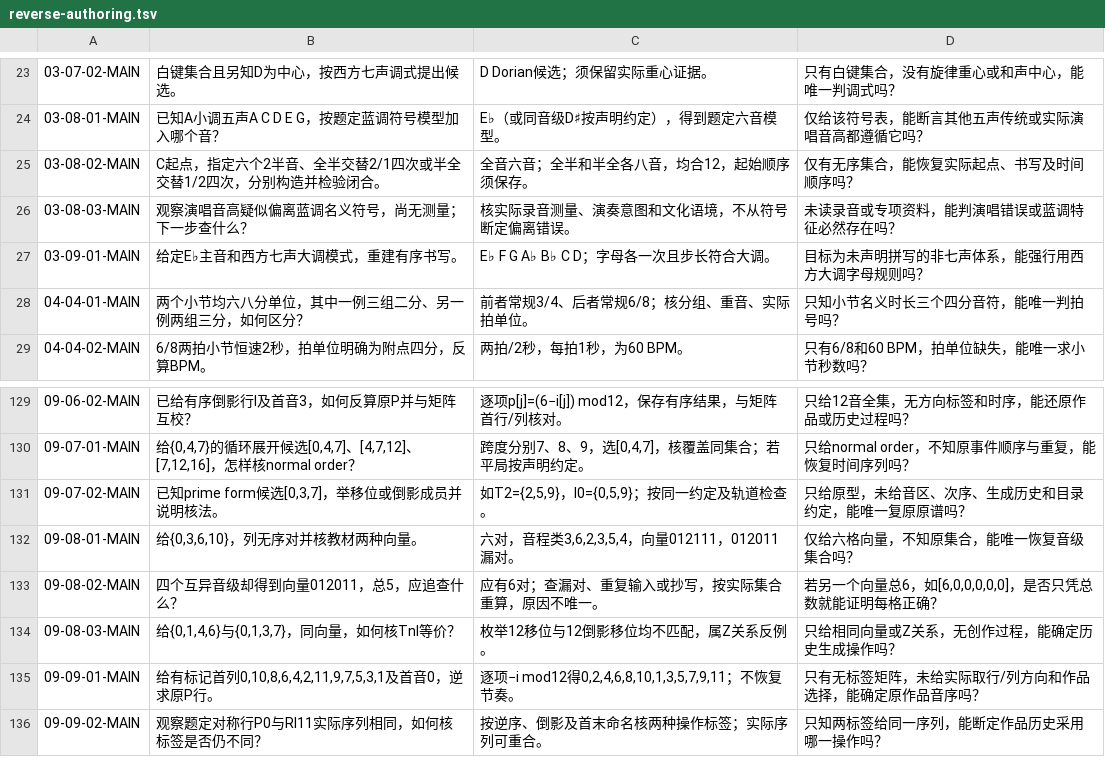
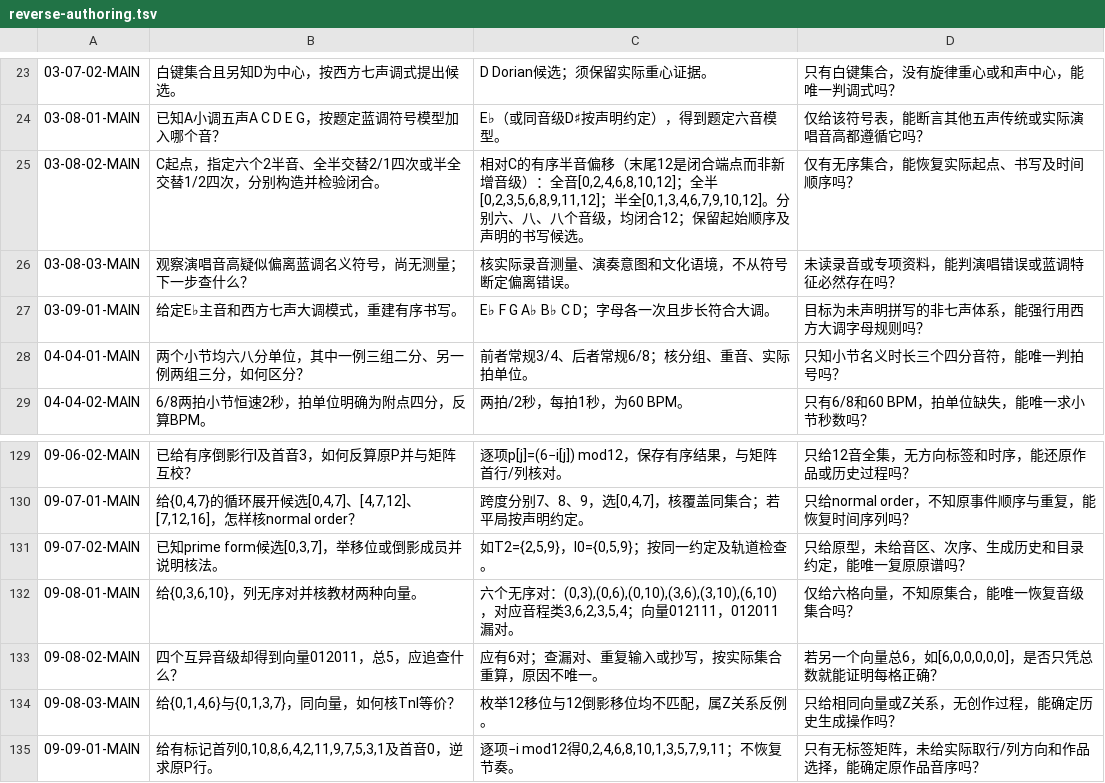
Before and after one commit to kaicreator-mm/audio-kg, a TSV file: cases/K01/reverse-authoring.tsv, drawn as a sheet; only a part is shown, gaps mark what is left out; the shorter side is filled out with more unchanged rows.

Commit message:
Clarify two K01 reverse construction answers

```diff
--- a/cases/K01/reverse-authoring.tsv
+++ b/cases/K01/reverse-authoring.tsv
@@ -24,3 +24,3 @@
 03-08-01-MAIN	已知A小调五声A C D E G，按题定蓝调符号模型加入哪个音？	E♭（或同音级D♯按声明约定），得到题定六音模型。	仅给该符号表，能断言其他五声传统或实际演唱音高都遵循它吗？
-03-08-02-MAIN	C起点，指定六个2半音、全半交替2/1四次或半全交替1/2四次，分别构造并检验闭合。	全音六音；全半和半全各八音，均合12，起始顺序须保存。	仅有无序集合，能恢复实际起点、书写及时间顺序吗？
+03-08-02-MAIN	C起点，指定六个2半音、全半交替2/1四次或半全交替1/2四次，分别构造并检验闭合。	相对C的有序半音偏移（末尾12是闭合端点而非新增音级）：全音[0,2,4,6,8,10,12]；全半[0,2,3,5,6,8,9,11,12]；半全[0,1,3,4,6,7,9,10,12]。分别六、八、八个音级，均闭合12；保留起始顺序及声明的书写候选。	仅有无序集合，能恢复实际起点、书写及时间顺序吗？
 03-08-03-MAIN	观察演唱音高疑似偏离蓝调名义符号，尚无测量；下一步查什么？	核实际录音测量、演奏意图和文化语境，不从符号断定偏离错误。	未读录音或专项资料，能判演唱错误或蓝调特征必然存在吗？
@@ -131,3 +131,3 @@
 09-07-02-MAIN	已知prime form候选[0,3,7]，举移位或倒影成员并说明核法。	如T2={2,5,9}，I0={0,5,9}；按同一约定及轨道检查。	只给原型，未给音区、次序、生成历史和目录约定，能唯一复原原谱吗？
-09-08-01-MAIN	给{0,3,6,10}，列无序对并核教材两种向量。	六对，音程类3,6,2,3,5,4，向量012111，012011漏对。	仅给六格向量，不知原集合，能唯一恢复音级集合吗？
+09-08-01-MAIN	给{0,3,6,10}，列无序对并核教材两种向量。	六个无序对：(0,3),(0,6),(0,10),(3,6),(3,10),(6,10)，对应音程类3,6,2,3,5,4；向量012111，012011漏对。	仅给六格向量，不知原集合，能唯一恢复音级集合吗？
 09-08-02-MAIN	四个互异音级却得到向量012011，总5，应追查什么？	应有6对；查漏对、重复输入或抄写，按实际集合重算，原因不唯一。	若另一个向量总6，如[6,0,0,0,0,0]，是否只凭总数就能证明每格正确？
```
Also changed, not shown: 5 other files.
